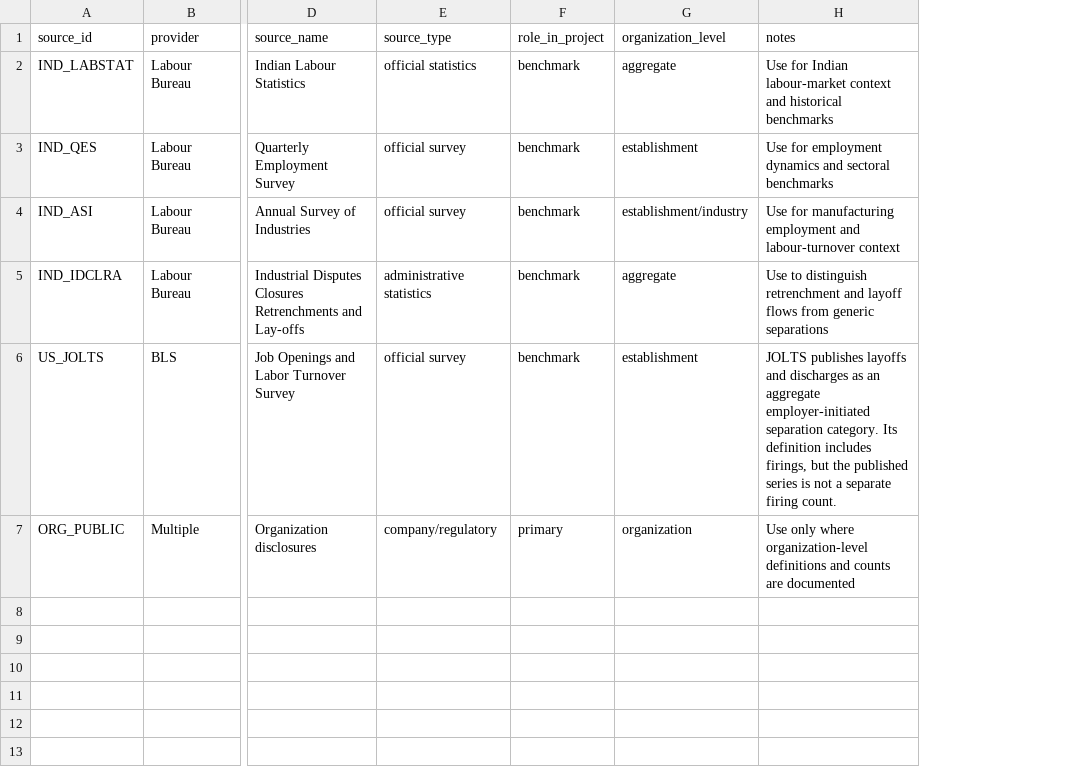
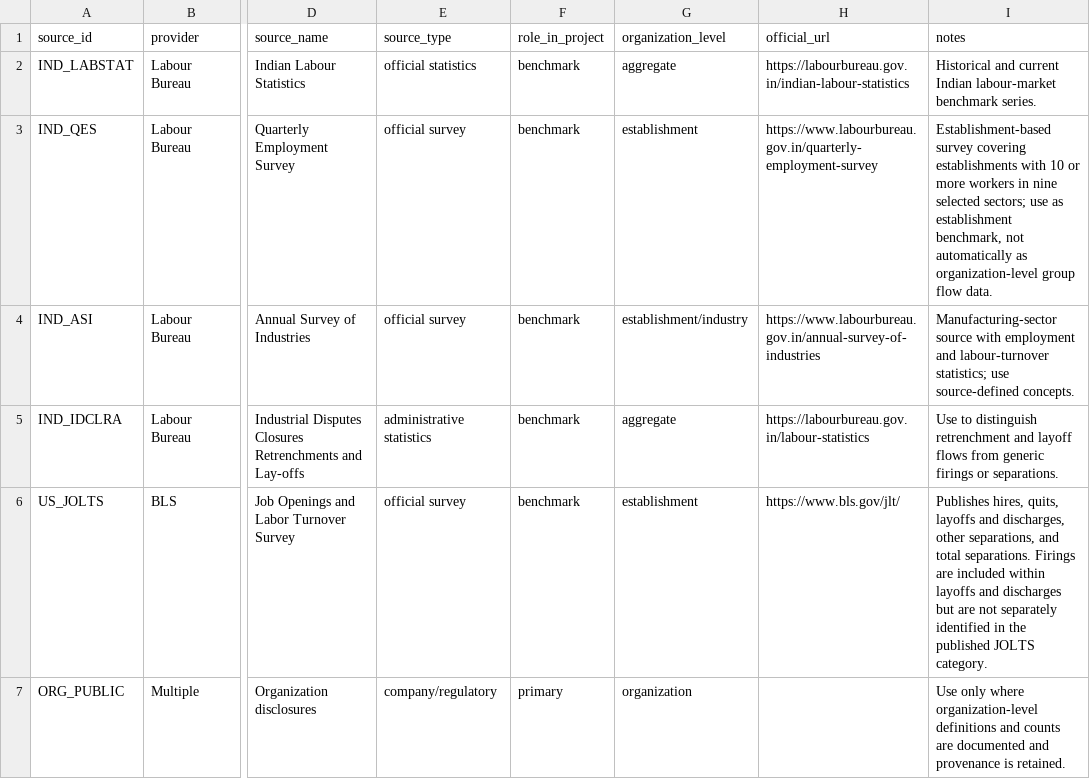
Before and after one commit to TheRealoliGARCH/HRProject, a CSV file: metadata/source_registry.csv, drawn as a sheet; only a part is shown, gaps mark what is left out; addresses are those after the commit; the diff names each change by its address in the sheet, - before the commit and + after, or states it on an @@ line.

Commit message:
Add official source URLs and definitions

```diff
--- a/metadata/source_registry.csv
+++ b/metadata/source_registry.csv
+column H (official_url), rows 2-6: https://labourbureau.gov.in/indian-labour-statistics | https://www.labourbureau.gov.in/quarterly-employment-survey | https://www.labourbureau.gov.in/annual-survey-of-industries | https://labourbureau.gov.in/labour-statistics | https://www.bls.gov/jlt/
-I2 (notes): Use for Indian labour-market context and historical benchmarks
+I2 (notes): Historical and current Indian labour-market benchmark series.
-I3 (notes): Use for employment dynamics and sectoral benchmarks
+I3 (notes): Establishment-based survey covering establishments with 10 or more workers in nine selected sectors; use as establishment benchmark, not automatically as organization-level group flow data.
-I4 (notes): Use for manufacturing employment and labour-turnover context
+I4 (notes): Manufacturing-sector source with employment and labour-turnover statistics; use source-defined concepts.
-I5 (notes): …from generic separations
+I5 (notes): …from generic firings or separations.
-I6 (notes): JOLTS publishes layoffs and discharges as an aggregate employer-initiated separation category. Its definition includes firings, but the published series is not a separate firing count.
+I6 (notes): Publishes hires, quits, layoffs and discharges, other separations, and total separations. Firings are included within layoffs and discharges but are not separately identified in the published JOLTS category.
-I7 (notes): …are documented
+I7 (notes): …are documented and provenance is retained.
```
